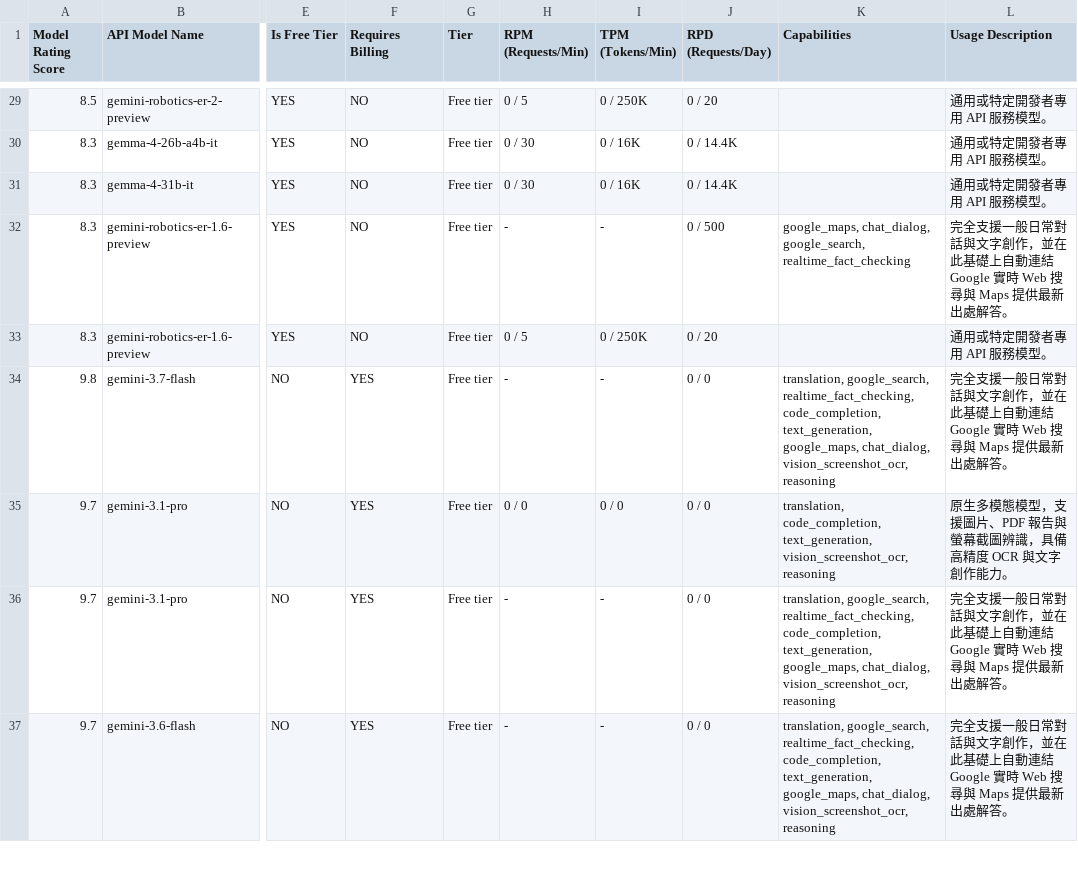
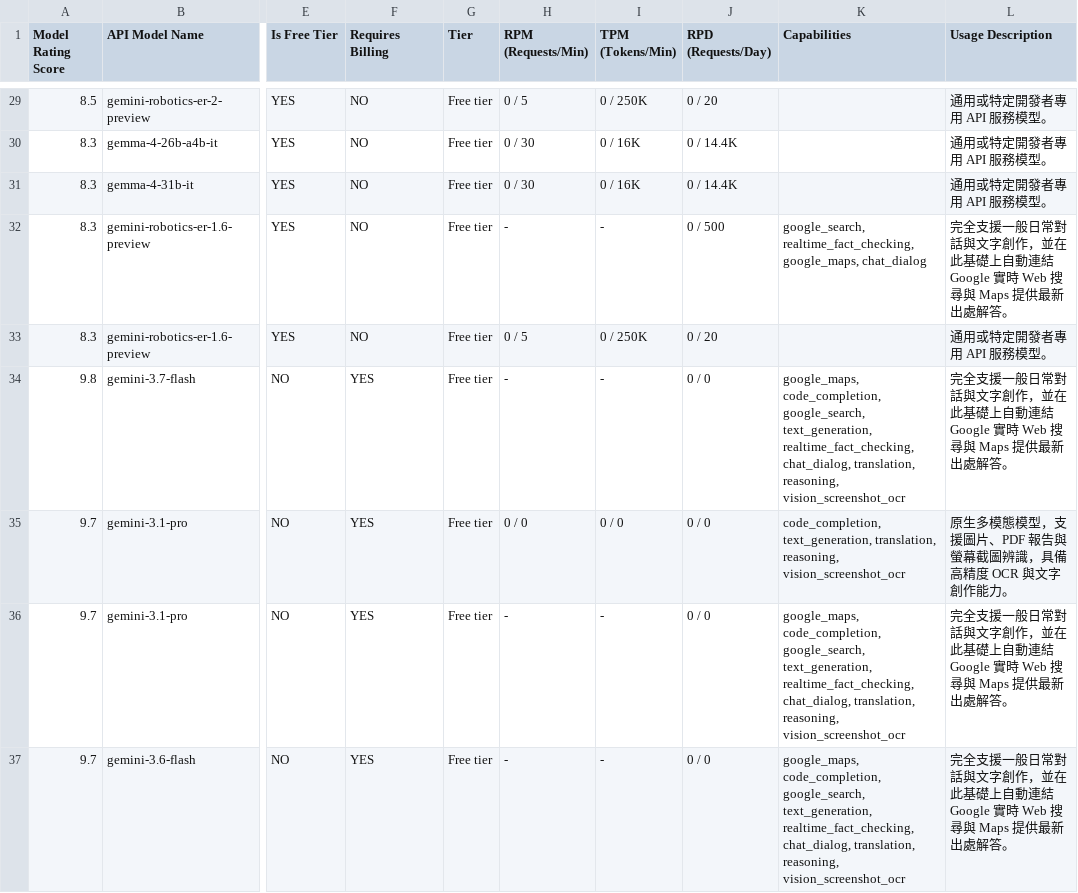
Before and after one commit to 9908gg-art/gemini-quota-fetcher, a CSV file: gemini_rate_limits.csv, drawn as a sheet; only a part is shown, gaps mark what is left out; the diff covers the shown part only; the diff names each change by its address in the sheet, - before the commit and + after, or states it on an @@ line.

```diff
--- a/gemini_rate_limits.csv
+++ b/gemini_rate_limits.csv
-K32 (Capabilities): google_maps, chat_dialog, google_search, realtime_fact_checking
+K32 (Capabilities): google_search, realtime_fact_checking, google_maps, chat_dialog
-K34 (Capabilities): translation, google_search, realtime_fact_checking, code_completion, text_generation, google_maps, chat_dialog, vision_screenshot_ocr, reasoning
+K34 (Capabilities): google_maps, code_completion, google_search, text_generation, realtime_fact_checking, chat_dialog, translation, reasoning, vision_screenshot_ocr
-K35 (Capabilities): translation, code_completion, text_generation, vision_screenshot_ocr, reasoning
+K35 (Capabilities): code_completion, text_generation, translation, reasoning, vision_screenshot_ocr
-K36:K37 (Capabilities): translation, google_search, realtime_fact_checking, code_completion, text_generation, google_maps, chat_dialog, vision_screenshot_ocr, reasoning
+K36:K37 (Capabilities): google_maps, code_completion, google_search, text_generation, realtime_fact_checking, chat_dialog, translation, reasoning, vision_screenshot_ocr
```
Also changed, not shown: 41 edited cells elsewhere in this file, 2 other files.
